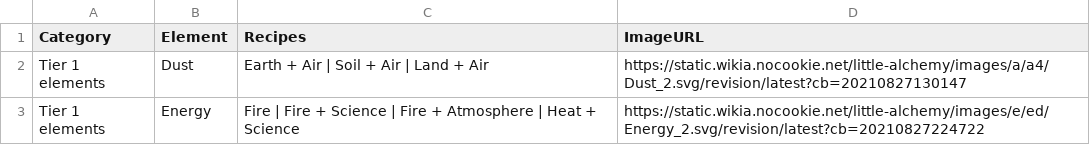
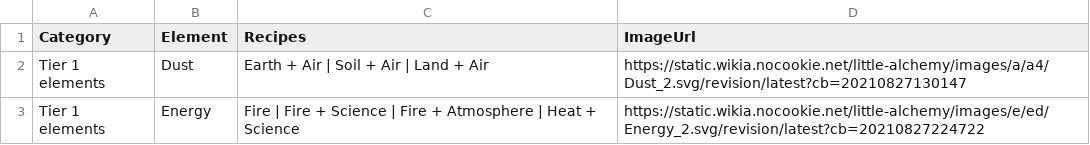
Before and after one commit to kirisame-ame/Tubes2-The-Lion-Respects-The-Little-Dog, a CSV file: app/backend/data/elements.csv, drawn as a sheet; only a part is shown.

Commit message:
feat: Loading All Recipes on Load

```diff
--- a/app/backend/data/elements.csv
+++ b/app/backend/data/elements.csv
@@ -1,2 +1,2 @@
-Category,Element,Recipes,ImageURL
+Category,Element,Recipes,ImageUrl
 Tier 1 elements,Dust,Earth + Air | Soil + Air | Land + Air,https://static.wikia.nocookie.net/little-alchemy/images/a/a4/Dust_2.svg/revision/latest?cb=20210827130147
```
Also changed, not shown: 8 other files.
